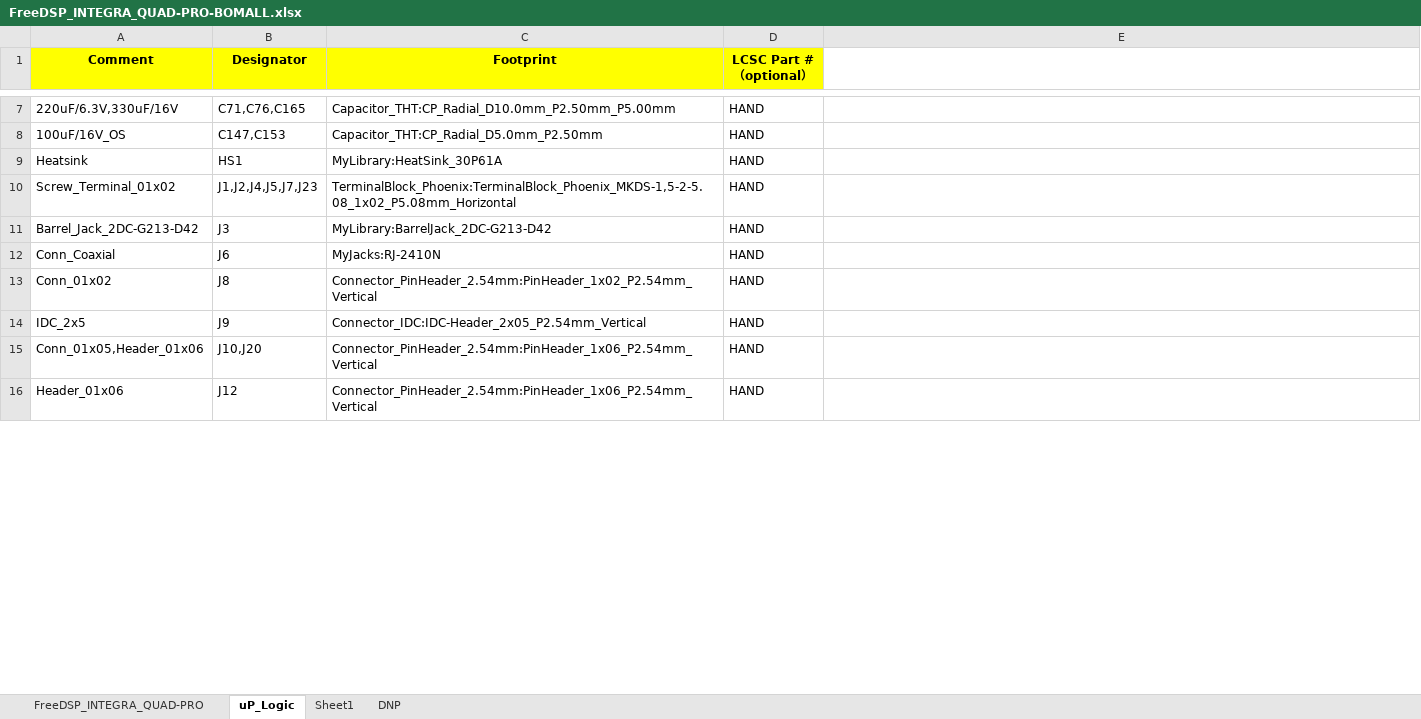
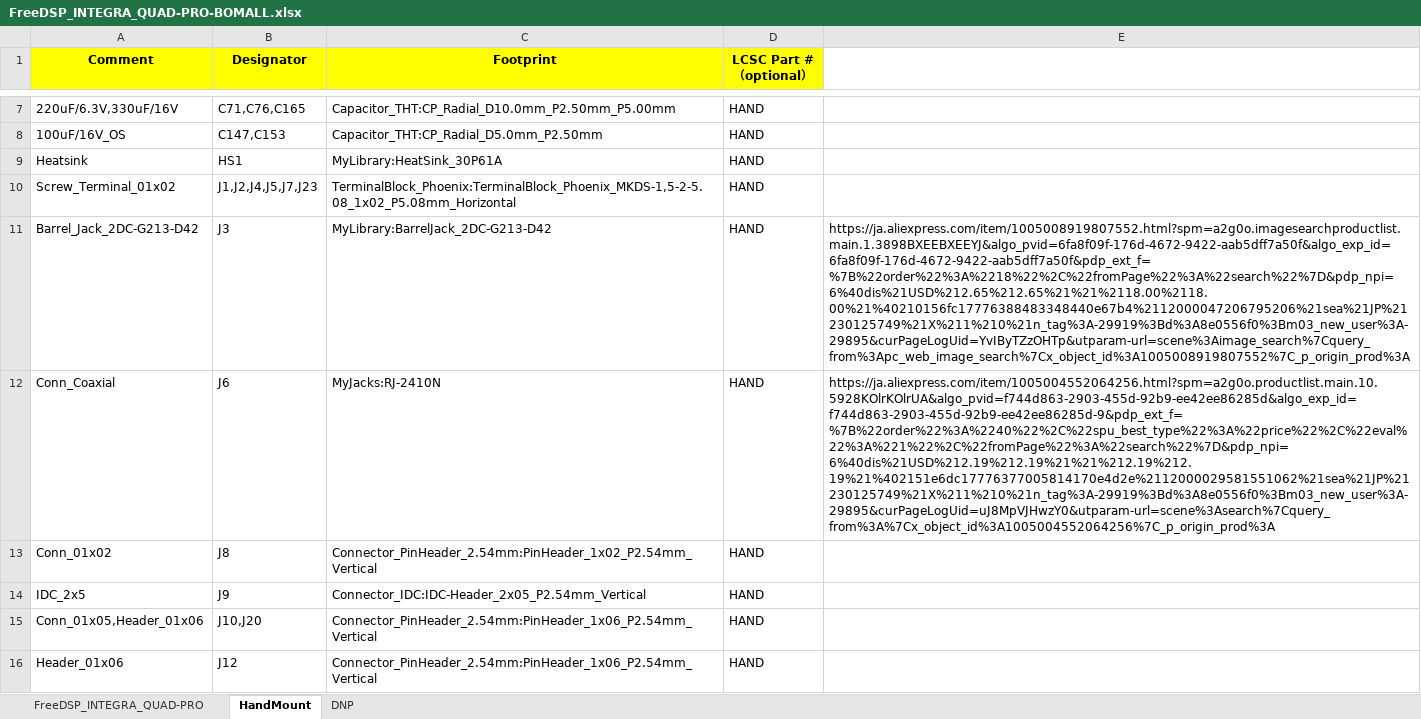
Before and after one commit to freeDSP/FreeDSP_INTEGRA, an Excel workbook: KiCAD_Files/FreeDSP_INTEGRA_QUAD-PRO/FreeDSP_INTEGRA_QUAD-PRO-BOMALL.xlsx, sheet HandMount, drawn as a sheet; only a part is shown, gaps mark what is left out; values as stored, in another font and other column widths than the file's, no borders; the diff covers the shown part only; the diff names each change by its address in the sheet, - before the commit and + after, or states it on an @@ line.

Commit message:
Add files via upload

```diff
--- a/KiCAD_Files/FreeDSP_INTEGRA_QUAD-PRO/FreeDSP_INTEGRA_QUAD-PRO-BOMALL.xlsx (sheet HandMount)
+++ b/KiCAD_Files/FreeDSP_INTEGRA_QUAD-PRO/FreeDSP_INTEGRA_QUAD-PRO-BOMALL.xlsx (sheet HandMount)
-sheet tab: uP_Logic
+sheet tab: HandMount
-sheet tab: Sheet1
-E11: (empty)
+E11: https://ja.aliexpress.com/item/1005008919807552.html?spm=a2g0o.imagesearchproductlist.main.1.3898BXEEBXEEYJ&algo_pvid=6fa8f09f-176d-4672-9422-aab5dff7a50f&algo_exp_id=6fa8f09f-176d-4672-9422-aab5dff7a50f&pdp_ext_f=%7B%22order%22%3A%2218%22%2C%22fromPage%22%3A%22search%22%7D&pdp_npi=6%40dis%21USD%212.65%212.65%21%21%2118.00%2118.00%21%40210156fc17776388483348440e67b4%2112000047206795206%21sea%21JP%21230125749%21X%211%210%21n_tag%3A-29919%3Bd%3A8e0556f0%3Bm03_new_user%3A-29895&curPageLogUid=YvIByTZzOHTp&utparam-url=scene%3Aimage_search%7Cquery_from%3Apc_web_image_search%7Cx_object_id%3A1005008919807552%7C_p_origin_prod%3A
-E12: (empty)
+E12: https://ja.aliexpress.com/item/1005004552064256.html?spm=a2g0o.productlist.main.10.5928KOlrKOlrUA&algo_pvid=f744d863-2903-455d-92b9-ee42ee86285d&algo_exp_id=f744d863-2903-455d-92b9-ee42ee86285d-9&pdp_ext_f=%7B%22order%22%3A%2240%22%2C%22spu_best_type%22%3A%22price%22%2C%22eval%22%3A%221%22%2C%22fromPage%22%3A%22search%22%7D&pdp_npi=6%40dis%21USD%212.19%212.19%21%21%212.19%212.19%21%402151e6dc17776377005814170e4d2e%2112000029581551062%21sea%21JP%21230125749%21X%211%210%21n_tag%3A-29919%3Bd%3A8e0556f0%3Bm03_new_user%3A-29895&curPageLogUid=uJ8MpVJHwzY0&utparam-url=scene%3Asearch%7Cquery_from%3A%7Cx_object_id%3A1005004552064256%7C_p_origin_prod%3A
```
Also changed, not shown: 1 removed row and 7 edited cells elsewhere in this sheet, sheet DNP.
